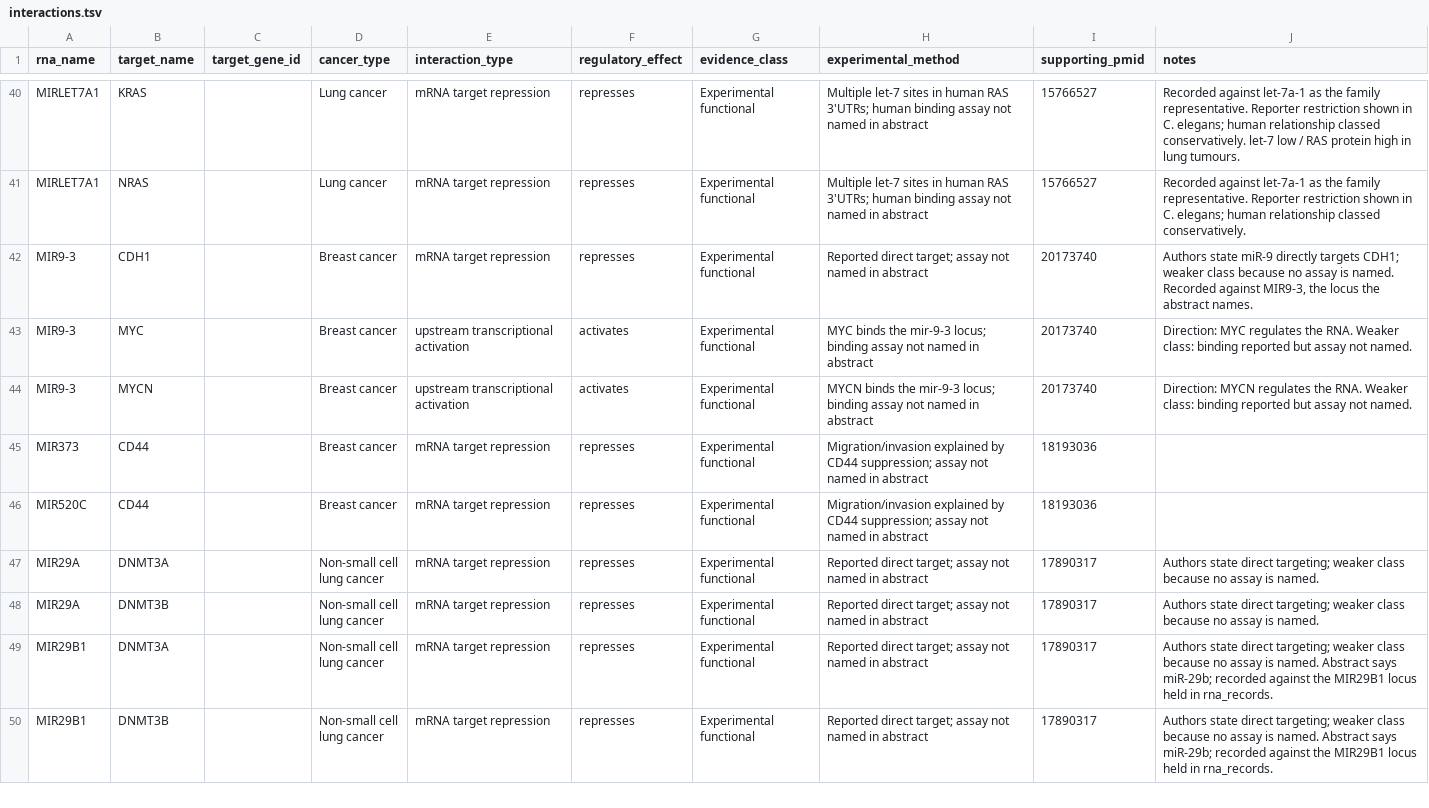
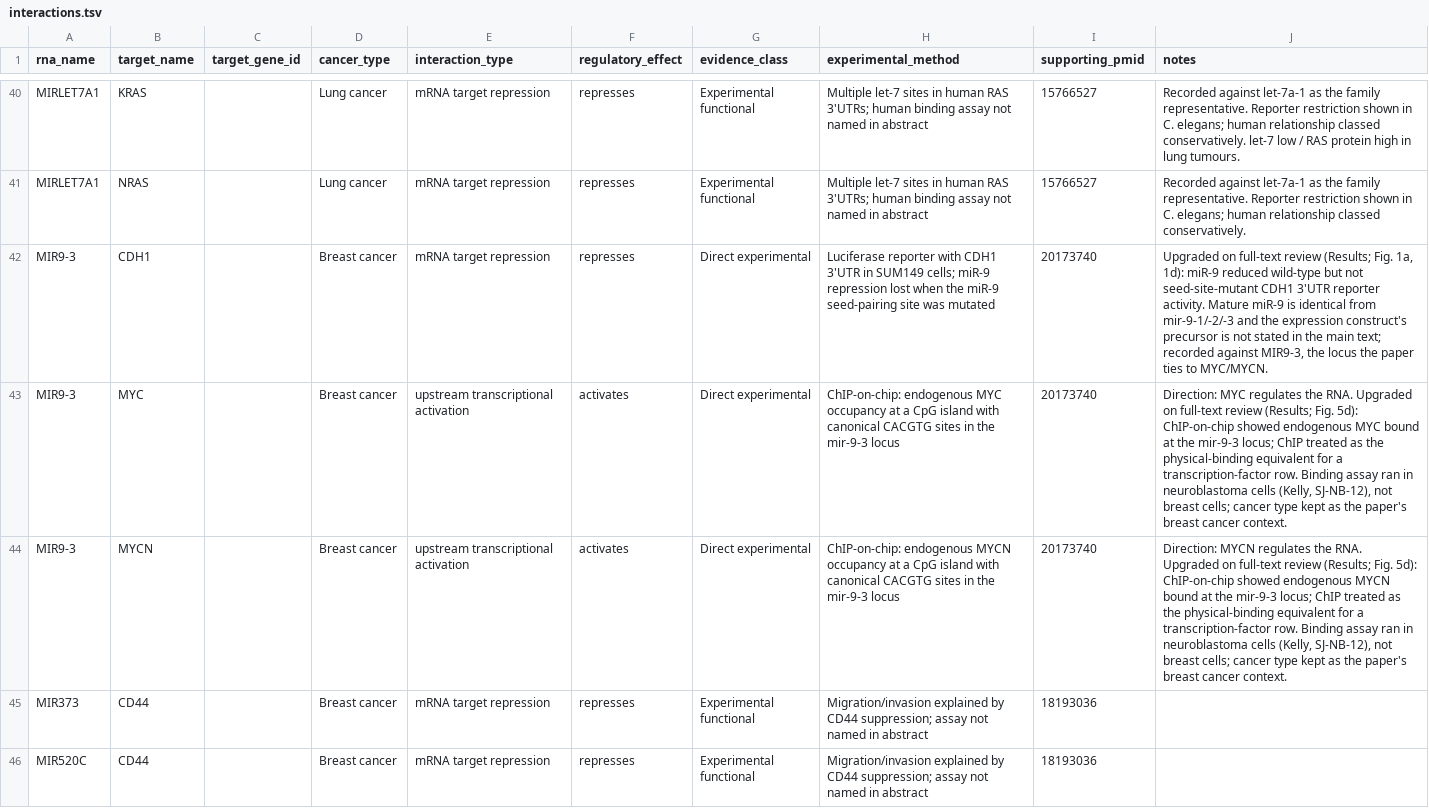
Before and after one commit to potenty/cancer-regulatory-rna-atlas, a TSV file: curation/interactions.tsv, drawn as a sheet; only a part is shown, gaps mark what is left out; the shorter side is filled out with more unchanged rows.

```diff
--- a/curation/interactions.tsv
+++ b/curation/interactions.tsv
@@ -41,5 +41,5 @@ MIRLET7A1	KRAS		Lung cancer	mRNA target repression	represses	Experimental functi
 MIRLET7A1	NRAS		Lung cancer	mRNA target repression	represses	Experimental functional	Multiple let-7 sites in human RAS 3'UTRs; human binding assay not named in abstract	15766527	Recorded against let-7a-1 as the family representative. Reporter restriction shown in C. elegans; human relationship classed conservatively.
-MIR9-3	CDH1		Breast cancer	mRNA target repression	represses	Experimental functional	Reported direct target; assay not named in abstract	20173740	Authors state miR-9 directly targets CDH1; weaker class because no assay is named. Recorded against MIR9-3, the locus the abstract names.
-MIR9-3	MYC		Breast cancer	upstream transcriptional activation	activates	Experimental functional	MYC binds the mir-9-3 locus; binding assay not named in abstract	20173740	Direction: MYC regulates the RNA. Weaker class: binding reported but assay not named.
-MIR9-3	MYCN		Breast cancer	upstream transcriptional activation	activates	Experimental functional	MYCN binds the mir-9-3 locus; binding assay not named in abstract	20173740	Direction: MYCN regulates the RNA. Weaker class: binding reported but assay not named.
+MIR9-3	CDH1		Breast cancer	mRNA target repression	represses	Direct experimental	Luciferase reporter with CDH1 3'UTR in SUM149 cells; miR-9 repression lost when the miR-9 seed-pairing site was mutated	20173740	Upgraded on full-text review (Results; Fig. 1a, 1d): miR-9 reduced wild-type but not seed-site-mutant CDH1 3'UTR reporter activity. Mature miR-9 is identical from mir-9-1/-2/-3 and the expression construct's precursor is not stated in the main text; recorded against MIR9-3, the locus the paper ties to MYC/MYCN.
+MIR9-3	MYC		Breast cancer	upstream transcriptional activation	activates	Direct experimental	ChIP-on-chip: endogenous MYC occupancy at a CpG island with canonical CACGTG sites in the mir-9-3 locus	20173740	Direction: MYC regulates the RNA. Upgraded on full-text review (Results; Fig. 5d): ChIP-on-chip showed endogenous MYC bound at the mir-9-3 locus; ChIP treated as the physical-binding equivalent for a transcription-factor row. Binding assay ran in neuroblastoma cells (Kelly, SJ-NB-12), not breast cells; cancer type kept as the paper's breast cancer context.
+MIR9-3	MYCN		Breast cancer	upstream transcriptional activation	activates	Direct experimental	ChIP-on-chip: endogenous MYCN occupancy at a CpG island with canonical CACGTG sites in the mir-9-3 locus	20173740	Direction: MYCN regulates the RNA. Upgraded on full-text review (Results; Fig. 5d): ChIP-on-chip showed endogenous MYCN bound at the mir-9-3 locus; ChIP treated as the physical-binding equivalent for a transcription-factor row. Binding assay ran in neuroblastoma cells (Kelly, SJ-NB-12), not breast cells; cancer type kept as the paper's breast cancer context.
 MIR373	CD44		Breast cancer	mRNA target repression	represses	Experimental functional	Migration/invasion explained by CD44 suppression; assay not named in abstract	18193036	
```
Also changed, not shown: database/interactions.csv, quality_control/fulltext_access.csv.
